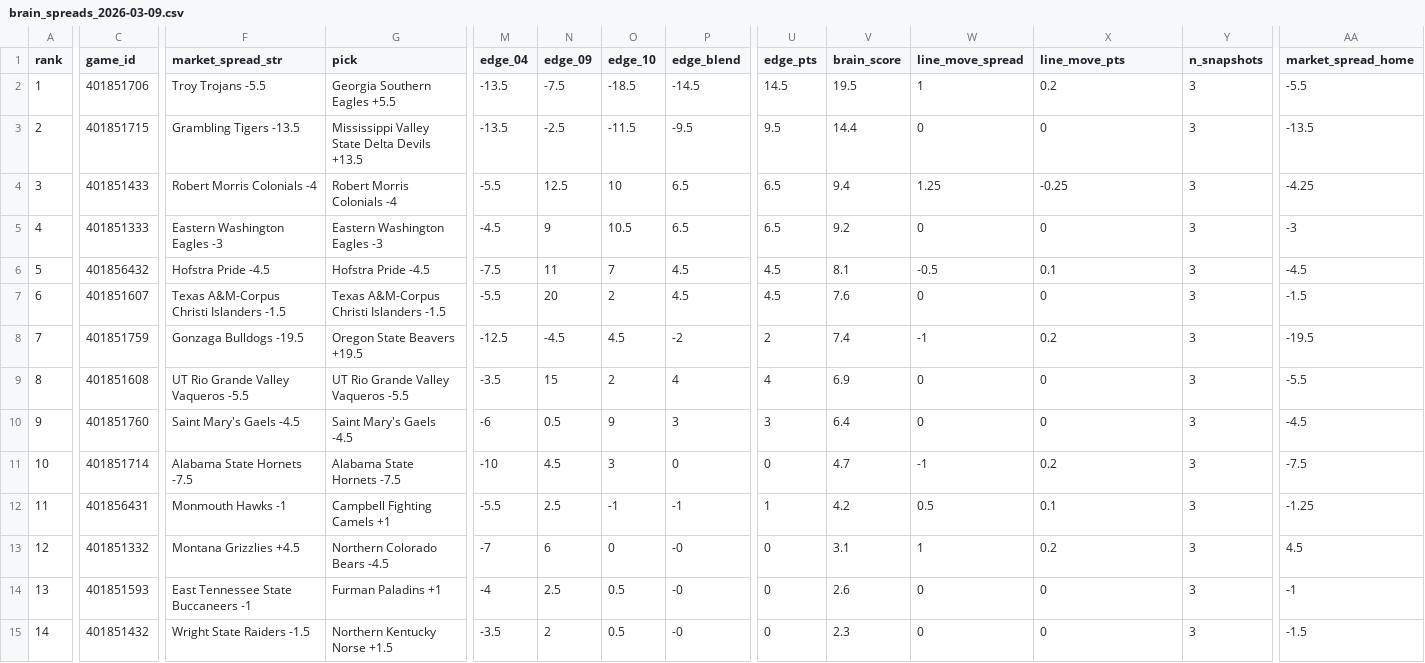
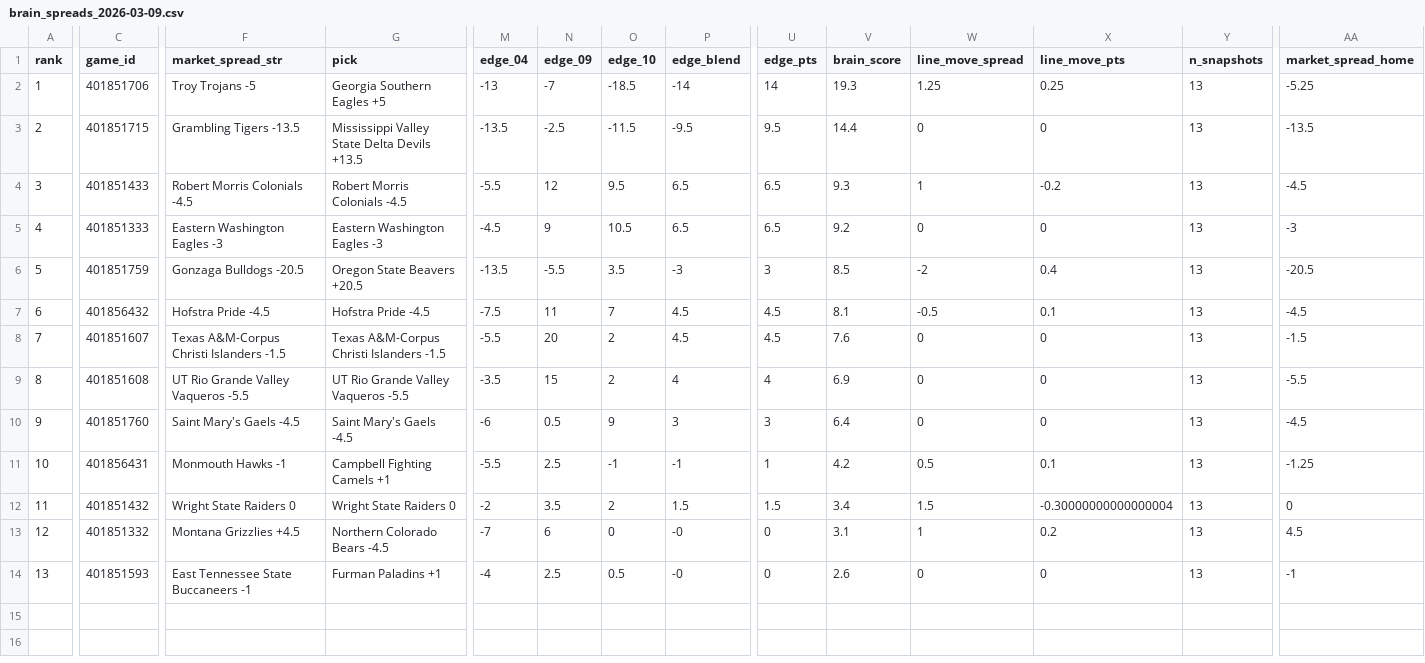
Before and after one commit to CameronBroussard6/cbb-site, a CSV file: data/brain_spreads_2026-03-09.csv, drawn as a sheet; only a part is shown, gaps mark what is left out; removed rows and columns are numbered as before the commit, all else as after; rows hold the shown columns only; the diff names each change by its address in the sheet, - before the commit and + after, or states it on an @@ line.

```diff
--- a/data/brain_spreads_2026-03-09.csv
+++ b/data/brain_spreads_2026-03-09.csv
-F2 (market_spread_str): Troy Trojans -5.5
+F2 (market_spread_str): Troy Trojans -5
-G2 (pick): Georgia Southern Eagles +5.5
+G2 (pick): Georgia Southern Eagles +5
-M2 (edge_04): -13.5
+M2 (edge_04): -13
-N2 (edge_09): -7.5
+N2 (edge_09): -7
-P2 (edge_blend): -14.5
+P2 (edge_blend): -14
-U2 (edge_pts): 14.5
+U2 (edge_pts): 14
-V2 (brain_score): 19.5
+V2 (brain_score): 19.3
-W2 (line_move_spread): 1
+W2 (line_move_spread): 1.25
-X2 (line_move_pts): 0.2
+X2 (line_move_pts): 0.25
-Y2:Y5 (n_snapshots): 3
+Y2:Y5 (n_snapshots): 13
-AA2 (market_spread_home): -5.5
+AA2 (market_spread_home): -5.25
-F4 (market_spread_str): Robert Morris Colonials -4
+F4 (market_spread_str): Robert Morris Colonials -4.5
-G4 (pick): Robert Morris Colonials -4
+G4 (pick): Robert Morris Colonials -4.5
-N4 (edge_09): 12.5
+N4 (edge_09): 12
-O4 (edge_10): 10
+O4 (edge_10): 9.5
-V4 (brain_score): 9.4
+V4 (brain_score): 9.3
-W4 (line_move_spread): 1.25
+W4 (line_move_spread): 1
-X4 (line_move_pts): -0.25
+X4 (line_move_pts): -0.2
-AA4 (market_spread_home): -4.25
+AA4 (market_spread_home): -4.5
+row 6: 5 | 401851759 | Gonzaga Bulldogs -20.5 | Oregon State Beavers +20.5 | -13.5 | -5.5 | 3.5 | -3 | 3 | 8.5 | -2 | 0.4 | 13 | -20.5
@@ column A (rank) renumbered between rows 7 and 11 @@
-Y7:Y8 (n_snapshots): 3
+Y7:Y8 (n_snapshots): 13
-row 8: 7 | 401851759 | Gonzaga Bulldogs -19.5 | Oregon State Beavers +19.5 | -12.5 | -4.5 | 4.5 | -2 | 2 | 7.4 | -1 | 0.2 | 3 | -19.5
-Y9:Y10 (n_snapshots): 3
+Y9:Y10 (n_snapshots): 13
-row 11: 10 | 401851714 | Alabama State Hornets -7.5 | Alabama State Hornets -7.5 | -10 | 4.5 | 3 | 0 | 0 | 4.7 | -1 | 0.2 | 3 | -7.5
-Y11 (n_snapshots): 3
+Y11 (n_snapshots): 13
+row 12: 11 | 401851432 | Wright State Raiders 0 | Wright State Raiders 0 | -2 | 3.5 | 2 | 1.5 | 1.5 | 3.4 | 1.5 | -0.30000000000000004 | 13 | 0
-Y13:Y14 (n_snapshots): 3
+Y13:Y14 (n_snapshots): 13
-row 15: 14 | 401851432 | Wright State Raiders -1.5 | Northern Kentucky Norse +1.5 | -3.5 | 2 | 0.5 | -0 | 0 | 2.3 | 0 | 0 | 3 | -1.5
```
Also changed, not shown: data/brain_game_totals_2026-03-09.csv, data/brain_team_totals_2026-03-09.csv, 10 other files.
